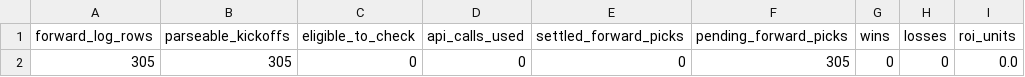
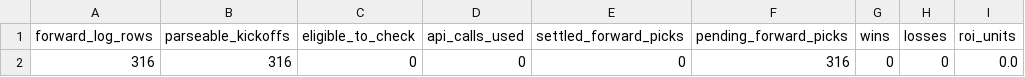
Before and after one commit to Bendecks/Odds-2, a CSV file: output/latest/forward_paper_test_settlement_summary.csv, drawn as a sheet; only a part is shown; the diff names each change by its address in the sheet, - before the commit and + after, or states it on an @@ line.

```diff
--- a/output/latest/forward_paper_test_settlement_summary.csv
+++ b/output/latest/forward_paper_test_settlement_summary.csv
-A2 (forward_log_rows): 305
+A2 (forward_log_rows): 316
-B2 (parseable_kickoffs): 305
+B2 (parseable_kickoffs): 316
-F2 (pending_forward_picks): 305
+F2 (pending_forward_picks): 316
```
Also changed, not shown: 4 other files.
